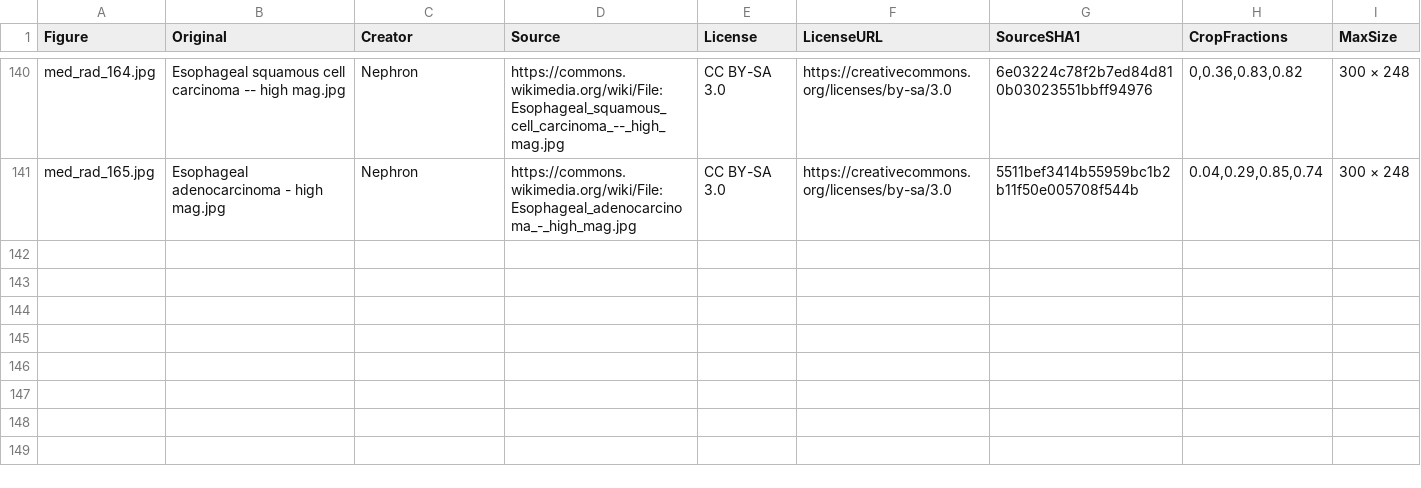
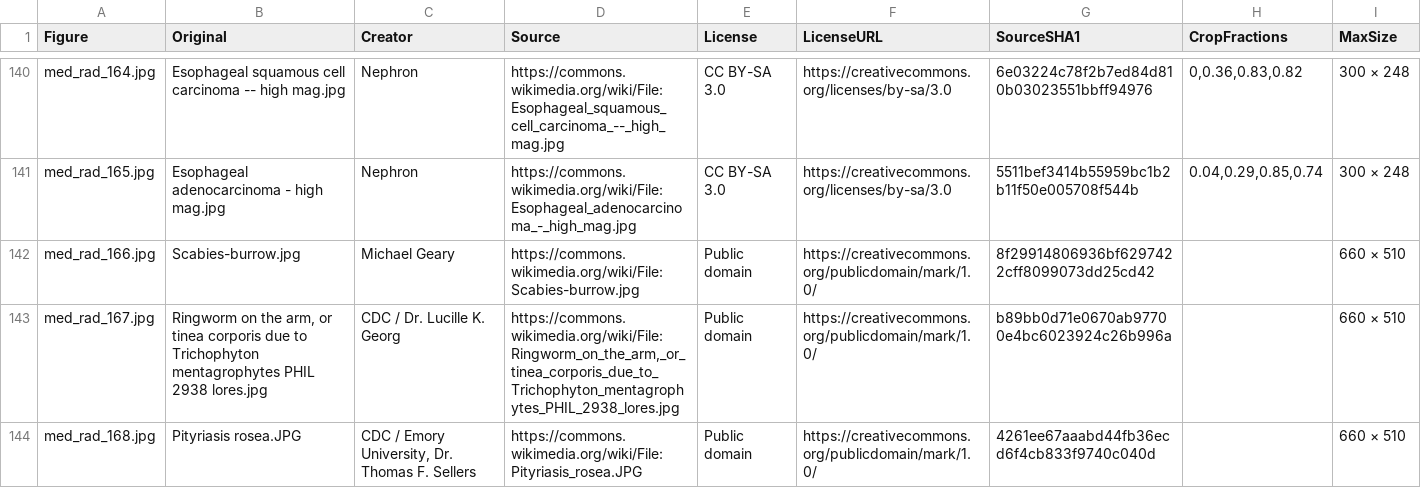
Before and after one commit to bionicles/anki, a TSV file: decks/mcat-usmle/imaging.tsv, drawn as a sheet; only a part is shown, gaps mark what is left out; the diff covers the shown part only.

```diff
--- a/decks/mcat-usmle/imaging.tsv
+++ b/decks/mcat-usmle/imaging.tsv
@@ -141 +141,4 @@ med_rad_164.jpg	Esophageal squamous cell carcinoma -- high mag.jpg	Nephron	https
 med_rad_165.jpg	Esophageal adenocarcinoma - high mag.jpg	Nephron	https://commons.wikimedia.org/wiki/File:Esophageal_adenocarcinoma_-_high_mag.jpg	CC BY-SA 3.0	https://creativecommons.org/licenses/by-sa/3.0	5511bef3414b55959bc1b2b11f50e005708f544b	0.04,0.29,0.85,0.74	300 × 248
+med_rad_166.jpg	Scabies-burrow.jpg	Michael Geary	https://commons.wikimedia.org/wiki/File:Scabies-burrow.jpg	Public domain	https://creativecommons.org/publicdomain/mark/1.0/	8f29914806936bf6297422cff8099073dd25cd42		660 × 510
+med_rad_167.jpg	Ringworm on the arm, or tinea corporis due to Trichophyton mentagrophytes PHIL 2938 lores.jpg	CDC / Dr. Lucille K. Georg	https://commons.wikimedia.org/wiki/File:Ringworm_on_the_arm,_or_tinea_corporis_due_to_Trichophyton_mentagrophytes_PHIL_2938_lores.jpg	Public domain	https://creativecommons.org/publicdomain/mark/1.0/	b89bb0d71e0670ab97700e4bc6023924c26b996a		660 × 510
+med_rad_168.jpg	Pityriasis rosea.JPG	CDC / Emory University, Dr. Thomas F. Sellers	https://commons.wikimedia.org/wiki/File:Pityriasis_rosea.JPG	Public domain	https://creativecommons.org/publicdomain/mark/1.0/	4261ee67aaabd44fb36ecd6f4cb833f9740c040d		660 × 510
```
Also changed, not shown: 2 added rows and 8 edited cells elsewhere in this file, decks/mcat-usmle/step-families.tsv, 36 other files.
